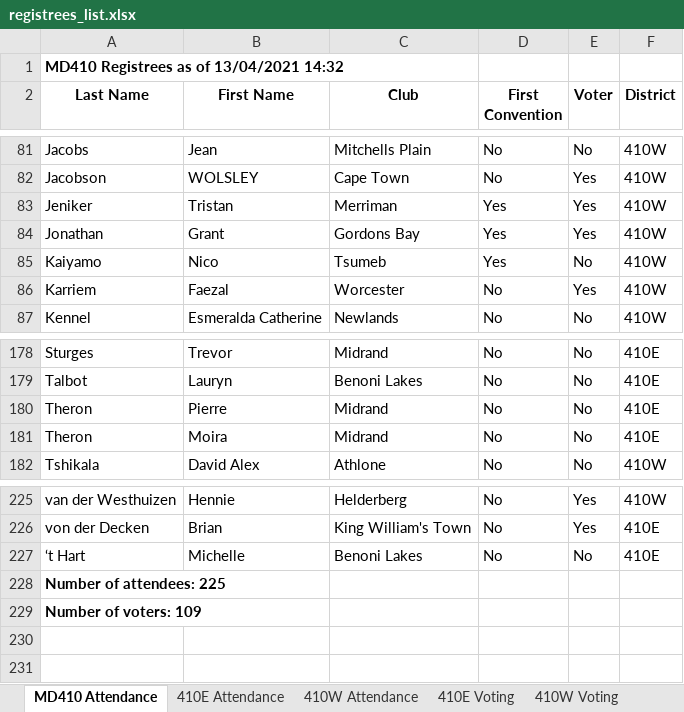
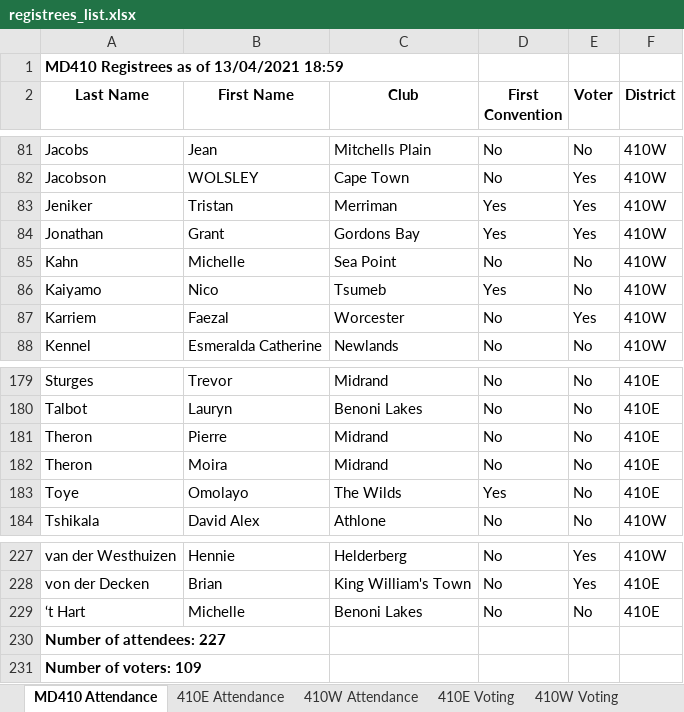
Before and after one commit to kimvanwyk/md410_2021_conv_website, an Excel workbook: static/docs/registrees_list.xlsx, sheet MD410 Attendance, drawn as a sheet; only a part is shown, gaps mark what is left out; values as stored, in another font and other column widths than the file's, no borders; addresses are those after the commit; the diff names each change by its address in the sheet, - before the commit and + after, or states it on an @@ line.

Commit message:
Registree stats backup on Tue 13 Apr 2021 18:59:06 SAST

```diff
--- a/static/docs/registrees_list.xlsx (sheet MD410 Attendance)
+++ b/static/docs/registrees_list.xlsx (sheet MD410 Attendance)
-A1 (Last Name): MD410 Registrees as of 13/04/2021 14:32
+A1 (Last Name): MD410 Registrees as of 13/04/2021 18:59
+row 85: Kahn | Michelle | Sea Point | No | No | 410W
+row 183: Toye | Omolayo | The Wilds | Yes | No | 410E
-A230 (Last Name): Number of attendees: 225
+A230 (Last Name): Number of attendees: 227
```
Also changed, not shown: sheet 410W Attendance, sheet 410E Voting, sheet 410W Voting, sheet 410E Attendance, 3 other files.
